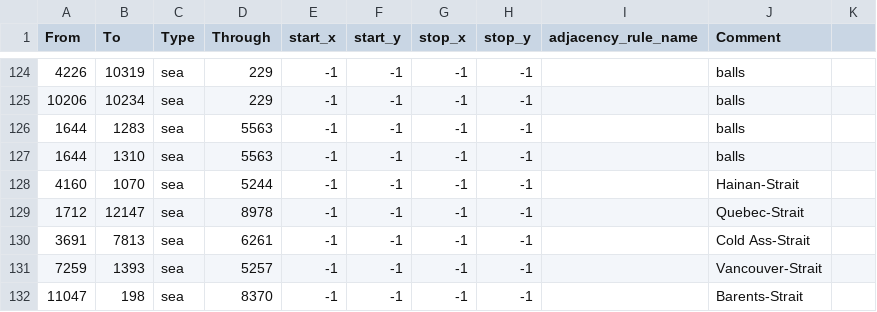
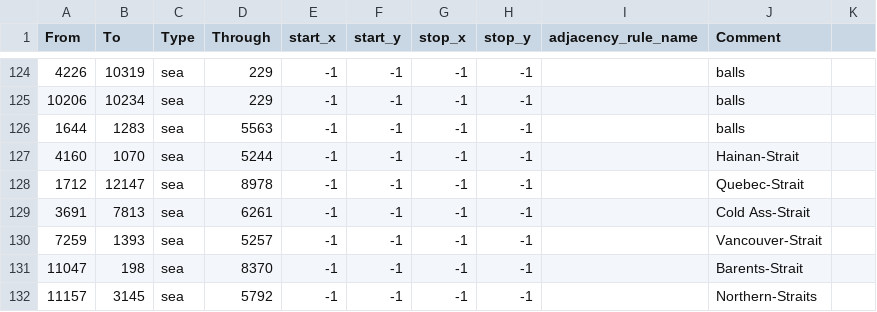
Before and after one commit to xxRevo/bup_mod_2, a CSV file: map/adjacencies.csv, drawn as a sheet; only a part is shown, gaps mark what is left out; the shorter side is filled out with more unchanged rows.

```diff
--- a/map/adjacencies.csv
+++ b/map/adjacencies.csv
@@ -126,3 +126,2 @@ From;To;Type;Through;start_x;start_y;stop_x;stop_y;adjacency_rule_name;Comment
 1644;1283;sea;5563;-1;-1;-1;-1;;balls
-1644;1310;sea;5563;-1;-1;-1;-1;;balls
 4160;1070;sea;5244;-1;-1;-1;-1;;Hainan-Strait
```
Also changed, not shown: 32 other files.
